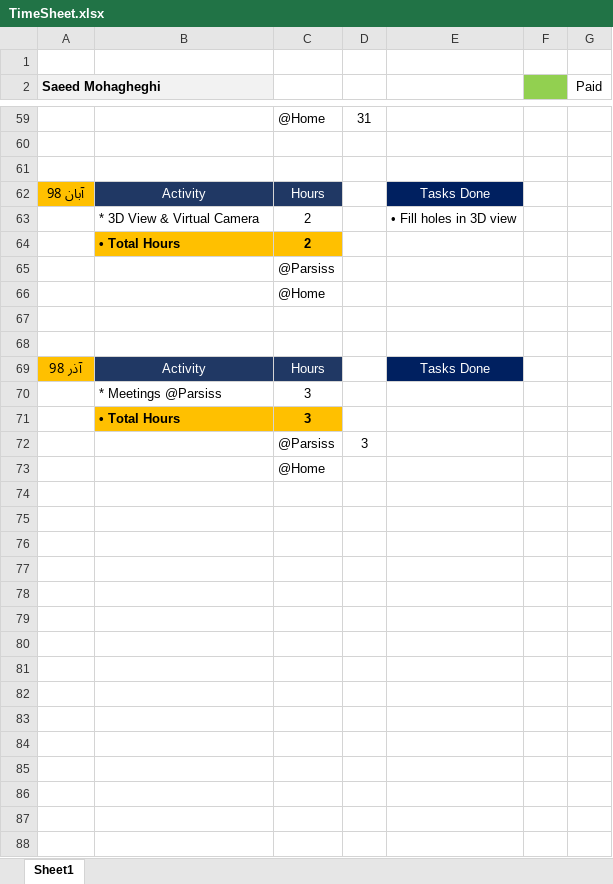
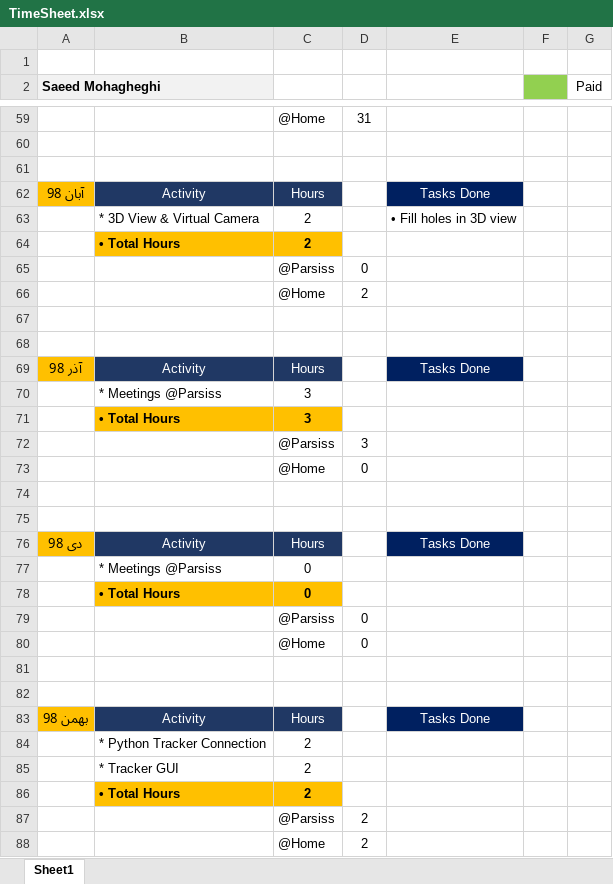
Before and after one commit to DaneshJoy/bronchoscopy, an Excel workbook: TimeSheet.xlsx, sheet Sheet1, drawn as a sheet; only a part is shown, gaps mark what is left out; values as stored, in another font and other column widths than the file's, no borders; addresses are those after the commit; the diff names each change by its address in the sheet, - before the commit and + after, or states it on an @@ line.

Commit message:
Tracker connection added

```diff
--- a/TimeSheet.xlsx (sheet Sheet1)
+++ b/TimeSheet.xlsx (sheet Sheet1)
-D65: (empty)
+D65: 0
-D66: (empty)
+D66: 2
+row 73:  |  | @Home | 0
-C74: @Home
+C74: (empty)
+row 75: (empty)
+row 76: دی 98 | Activity | Hours |  | Tasks Done
+row 77:  | * Meetings @Parsiss | 0
+row 78:  | • Total Hours | 0
+row 79:  |  | @Parsiss | 0
+row 80:  |  | @Home | 0
+row 81: (empty)
+row 82: (empty)
+row 83: بهمن 98 | Activity | Hours |  | Tasks Done
+row 84:  | * Python Tracker Connection | 2
+row 85:  | * Tracker GUI | 2
+row 86:  | • Total Hours | 2
+row 87:  |  | @Parsiss | 2
+row 88:  |  | @Home | 2
```
Also changed, not shown: 12 other files.
